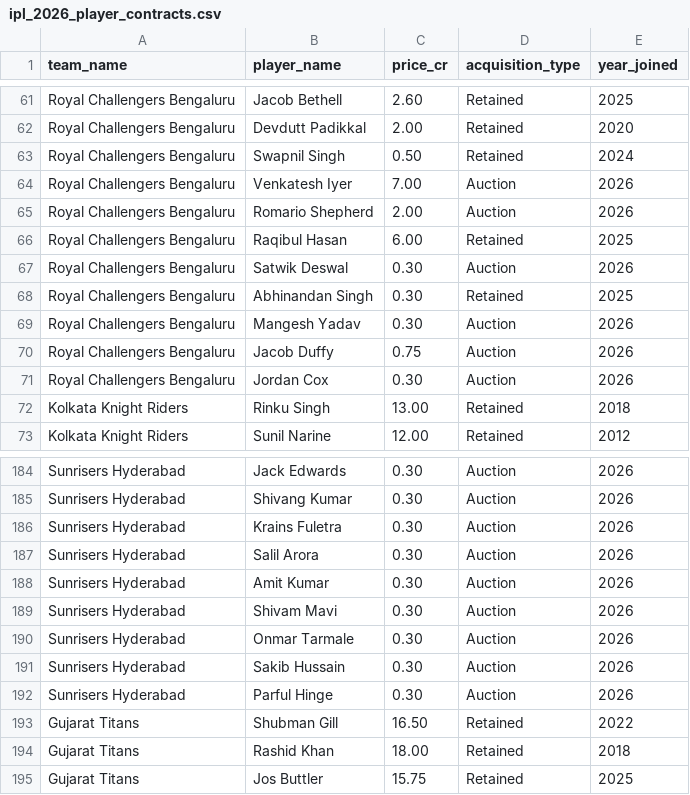
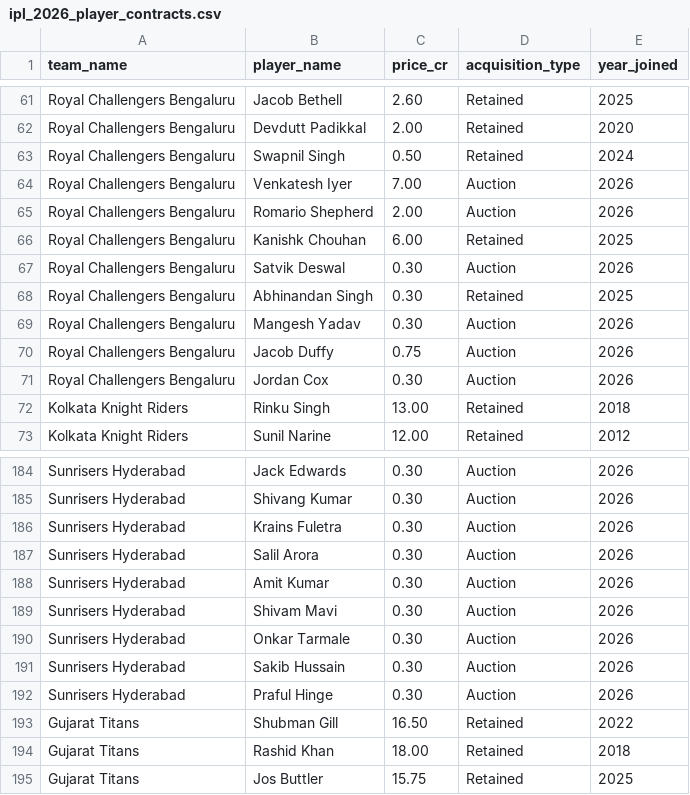
Before and after one commit to dwijesh-r/cricket-playbook, a CSV file: data/ipl_2026_player_contracts.csv, drawn as a sheet; only a part is shown, gaps mark what is left out.

```diff
--- a/data/ipl_2026_player_contracts.csv
+++ b/data/ipl_2026_player_contracts.csv
@@ -65,4 +65,4 @@ Royal Challengers Bengaluru,Venkatesh Iyer,7.00,Auction,2026
 Royal Challengers Bengaluru,Romario Shepherd,2.00,Auction,2026
-Royal Challengers Bengaluru,Raqibul Hasan,6.00,Retained,2025
-Royal Challengers Bengaluru,Satwik Deswal,0.30,Auction,2026
+Royal Challengers Bengaluru,Kanishk Chouhan,6.00,Retained,2025
+Royal Challengers Bengaluru,Satvik Deswal,0.30,Auction,2026
 Royal Challengers Bengaluru,Abhinandan Singh,0.30,Retained,2025
@@ -189,5 +189,5 @@ Sunrisers Hyderabad,Amit Kumar,0.30,Auction,2026
 Sunrisers Hyderabad,Shivam Mavi,0.30,Auction,2026
-Sunrisers Hyderabad,Onmar Tarmale,0.30,Auction,2026
+Sunrisers Hyderabad,Onkar Tarmale,0.30,Auction,2026
 Sunrisers Hyderabad,Sakib Hussain,0.30,Auction,2026
-Sunrisers Hyderabad,Parful Hinge,0.30,Auction,2026
+Sunrisers Hyderabad,Praful Hinge,0.30,Auction,2026
 Gujarat Titans,Shubman Gill,16.50,Retained,2022
```
Also changed, not shown: 1 other file.
